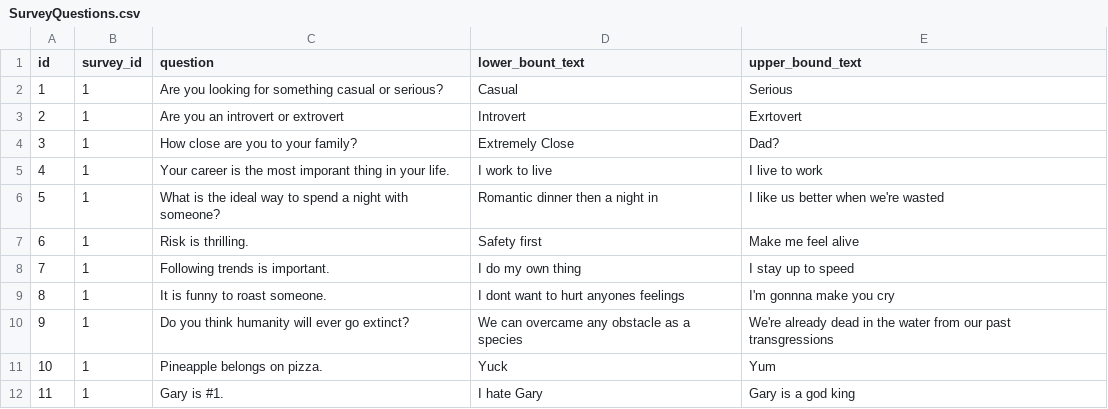
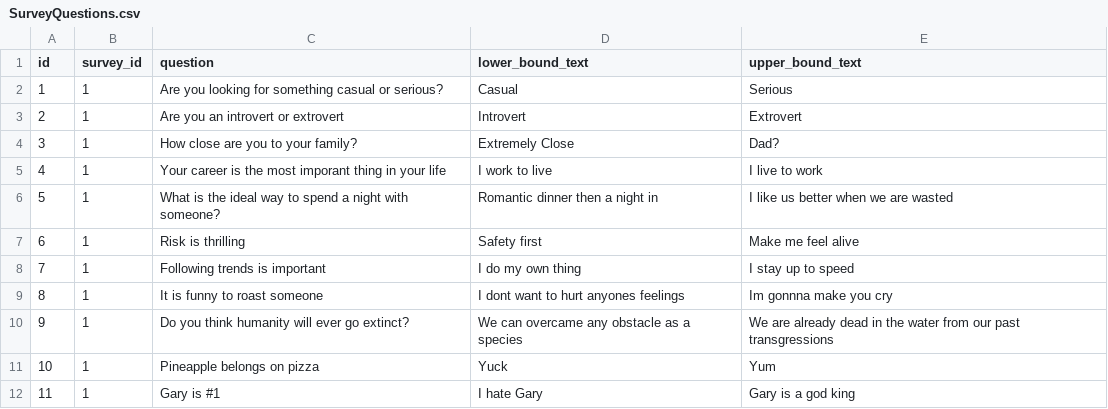
Before and after one commit to eug703/projectTwo, a CSV file: database/SurveyQuestions.csv, drawn as a sheet.

```diff
--- a/database/SurveyQuestions.csv
+++ b/database/SurveyQuestions.csv
@@ -1,12 +1,12 @@
-id,survey_id,question,lower_bount_text,upper_bound_text
+id,survey_id,question,lower_bound_text,upper_bound_text
 1,1,Are you looking for something casual or serious?,Casual,Serious
-2,1,Are you an introvert or extrovert,Introvert,Exrtovert
+2,1,Are you an introvert or extrovert,Introvert,Extrovert
 3,1,How close are you to your family?,Extremely Close,Dad?
-4,1,Your career is the most imporant thing in your life.,I work to live,I live to work
-5,1,What is the ideal way to spend a night with someone?,Romantic dinner then a night in,I like us better when we're wasted
-6,1,Risk is thrilling.,Safety first,Make me feel alive
-7,1,Following trends is important.,I do my own thing,I stay up to speed
-8,1,It is funny to roast someone.,I dont want to hurt anyones feelings,I'm gonnna make you cry
-9,1,Do you think humanity will ever go extinct?,We can overcame any obstacle as a species,We're already dead in the water from our past transgressions
-10,1,Pineapple belongs on pizza.,Yuck,Yum
-11,1,Gary is #1.,I hate Gary,Gary is a god king
+4,1,Your career is the most imporant thing in your life,I work to live,I live to work
+5,1,What is the ideal way to spend a night with someone?,Romantic dinner then a night in,I like us better when we are wasted
+6,1,Risk is thrilling,Safety first,Make me feel alive
+7,1,Following trends is important,I do my own thing,I stay up to speed
+8,1,It is funny to roast someone,I dont want to hurt anyones feelings,Im gonnna make you cry
+9,1,Do you think humanity will ever go extinct?,We can overcame any obstacle as a species,We are already dead in the water from our past transgressions
+10,1,Pineapple belongs on pizza,Yuck,Yum
+11,1,Gary is #1,I hate Gary,Gary is a god king
```
Also changed, not shown: database/SurveyAnswer.csv, database/User.csv, 6 other files.
